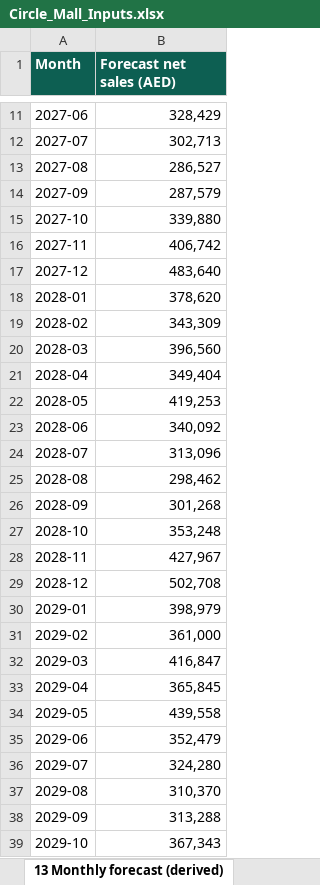
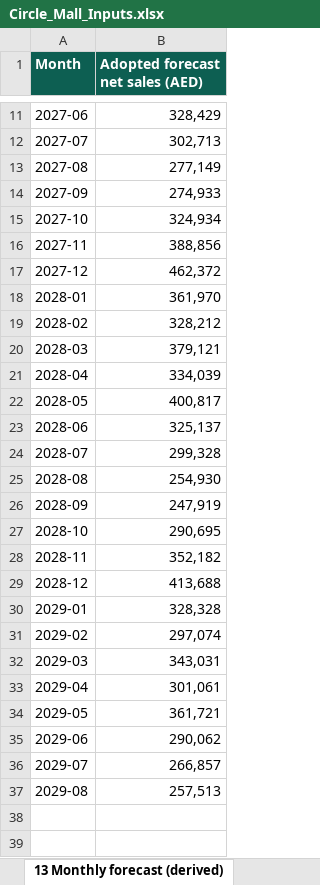
Before and after one commit to jerrybrown24/Clothing, an Excel workbook: circle_mall_feasibility/Circle_Mall_Inputs.xlsx, sheet 13 Monthly forecast (derived), drawn as a sheet; only a part is shown, gaps mark what is left out; values as stored, in another font and other column widths than the file's, no borders; the diff covers the shown part only; the diff names each change by its address in the sheet, - before the commit and + after, or states it on an @@ line.

```diff
--- a/circle_mall_feasibility/Circle_Mall_Inputs.xlsx (sheet 13 Monthly forecast (derived))
+++ b/circle_mall_feasibility/Circle_Mall_Inputs.xlsx (sheet 13 Monthly forecast (derived))
-B1: Forecast net sales (AED)
+B1: Adopted forecast net sales (AED)
-B13 (Adopted forecast net sales (AED)): 286,527
+B13 (Adopted forecast net sales (AED)): 277,149
-B14 (Adopted forecast net sales (AED)): 287,579
+B14 (Adopted forecast net sales (AED)): 274,933
-B15 (Adopted forecast net sales (AED)): 339,880
+B15 (Adopted forecast net sales (AED)): 324,934
-B16 (Adopted forecast net sales (AED)): 406,742
+B16 (Adopted forecast net sales (AED)): 388,856
-B17 (Adopted forecast net sales (AED)): 483,640
+B17 (Adopted forecast net sales (AED)): 462,372
-B18 (Adopted forecast net sales (AED)): 378,620
+B18 (Adopted forecast net sales (AED)): 361,970
-B19 (Adopted forecast net sales (AED)): 343,309
+B19 (Adopted forecast net sales (AED)): 328,212
-B20 (Adopted forecast net sales (AED)): 396,560
+B20 (Adopted forecast net sales (AED)): 379,121
-B21 (Adopted forecast net sales (AED)): 349,404
+B21 (Adopted forecast net sales (AED)): 334,039
-B22 (Adopted forecast net sales (AED)): 419,253
+B22 (Adopted forecast net sales (AED)): 400,817
-B23 (Adopted forecast net sales (AED)): 340,092
+B23 (Adopted forecast net sales (AED)): 325,137
-B24 (Adopted forecast net sales (AED)): 313,096
+B24 (Adopted forecast net sales (AED)): 299,328
-B25 (Adopted forecast net sales (AED)): 298,462
+B25 (Adopted forecast net sales (AED)): 254,930
-B26 (Adopted forecast net sales (AED)): 301,268
+B26 (Adopted forecast net sales (AED)): 247,919
-B27 (Adopted forecast net sales (AED)): 353,248
+B27 (Adopted forecast net sales (AED)): 290,695
-B28 (Adopted forecast net sales (AED)): 427,967
+B28 (Adopted forecast net sales (AED)): 352,182
-B29 (Adopted forecast net sales (AED)): 502,708
+B29 (Adopted forecast net sales (AED)): 413,688
-B30 (Adopted forecast net sales (AED)): 398,979
+B30 (Adopted forecast net sales (AED)): 328,328
-B31 (Adopted forecast net sales (AED)): 361,000
+B31 (Adopted forecast net sales (AED)): 297,074
-B32 (Adopted forecast net sales (AED)): 416,847
+B32 (Adopted forecast net sales (AED)): 343,031
-B33 (Adopted forecast net sales (AED)): 365,845
+B33 (Adopted forecast net sales (AED)): 301,061
-B34 (Adopted forecast net sales (AED)): 439,558
+B34 (Adopted forecast net sales (AED)): 361,721
-B35 (Adopted forecast net sales (AED)): 352,479
+B35 (Adopted forecast net sales (AED)): 290,062
-B36 (Adopted forecast net sales (AED)): 324,280
+B36 (Adopted forecast net sales (AED)): 266,857
-B37 (Adopted forecast net sales (AED)): 310,370
+B37 (Adopted forecast net sales (AED)): 257,513
-row 38: 2029-09 | 313,288
-row 39: 2029-10 | 367,343
```
Also changed, not shown: 22 removed rows elsewhere in this sheet, sheet 14b Lease-year P&L S2 (derived), sheet 1 Store & lease setup, sheet 3 Benchmarks, sheet Index, sheet 11 External growth drivers, other sheet tabs, 7 other files.
